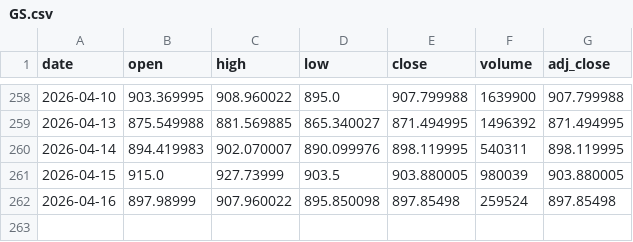
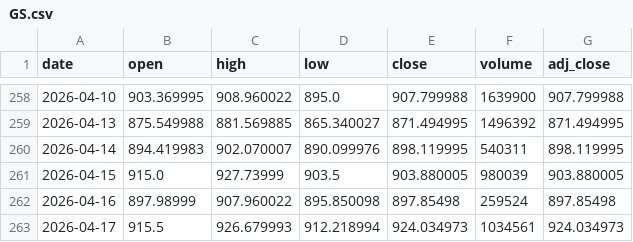
Before and after one commit to boseongkang/newstrend, a CSV file: data/prices/GS.csv, drawn as a sheet; only a part is shown, gaps mark what is left out.

```diff
--- a/data/prices/GS.csv
+++ b/data/prices/GS.csv
@@ -262 +262,2 @@ date,open,high,low,close,volume,adj_close
 2026-04-16,897.98999,907.960022,895.850098,897.85498,259524,897.85498
+2026-04-17,915.5,926.679993,912.218994,924.034973,1034561,924.034973
```
Also changed, not shown: 1 other file.
